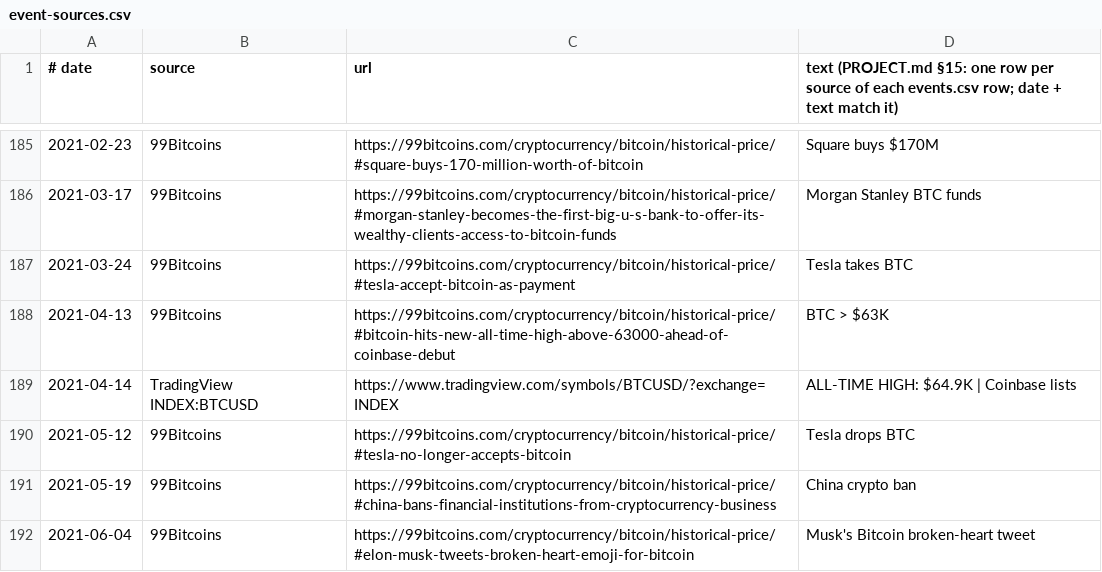
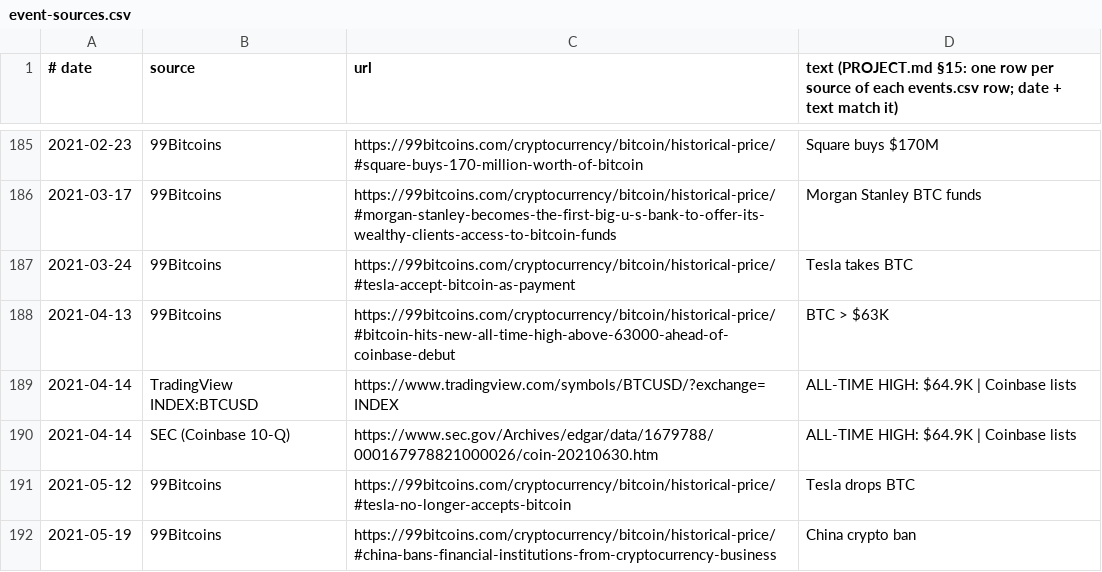
Before and after one commit to congminh12000/bao-tarot, a CSV file: bitcoin-chart-2020-2026/data/event-sources.csv, drawn as a sheet; only a part is shown, gaps mark what is left out; the shorter side is filled out with more unchanged rows.

```diff
--- a/bitcoin-chart-2020-2026/data/event-sources.csv
+++ b/bitcoin-chart-2020-2026/data/event-sources.csv
@@ -189,2 +189,3 @@
 2021-04-14,TradingView INDEX:BTCUSD,https://www.tradingview.com/symbols/BTCUSD/?exchange=INDEX,ALL-TIME HIGH: $64.9K | Coinbase lists
+2021-04-14,SEC (Coinbase 10-Q),https://www.sec.gov/Archives/edgar/data/1679788/000167978821000026/coin-20210630.htm,ALL-TIME HIGH: $64.9K | Coinbase lists
 2021-05-12,99Bitcoins,https://99bitcoins.com/cryptocurrency/bitcoin/historical-price/#tesla-no-longer-accepts-bitcoin,Tesla drops BTC
```
Also changed, not shown: bitcoin-chart-2020-2026/coins/ETH/data/event-sources.csv, 1 other file.
